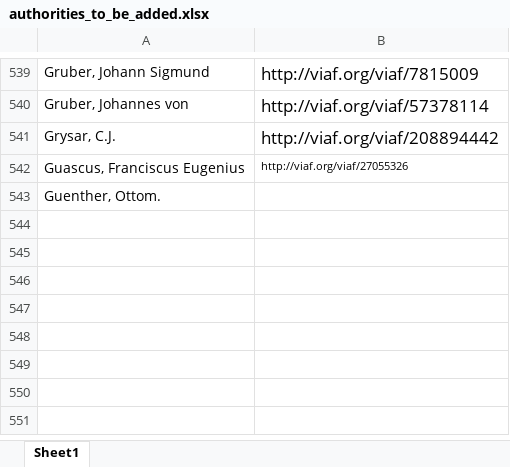
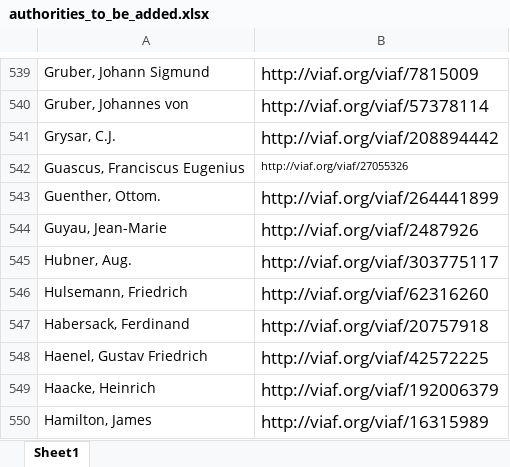
Before and after one commit to DigitalLatin/engelmann, an Excel workbook: authorities_to_be_added.xlsx, sheet Sheet1, drawn as a sheet; only a part is shown, gaps mark what is left out; values as stored, in another font and other column widths than the file's, no borders; the diff names each change by its address in the sheet, - before the commit and + after, or states it on an @@ line.

```diff
--- a/authorities_to_be_added.xlsx (sheet Sheet1)
+++ b/authorities_to_be_added.xlsx (sheet Sheet1)
-B543: (empty)
+B543: http://viaf.org/viaf/264441899
+row 544: Guyau, Jean-Marie | http://viaf.org/viaf/2487926
+row 545: Hubner, Aug. | http://viaf.org/viaf/303775117
+row 546: Hulsemann, Friedrich | http://viaf.org/viaf/62316260
+row 547: Habersack, Ferdinand | http://viaf.org/viaf/20757918
+row 548: Haenel, Gustav Friedrich | http://viaf.org/viaf/42572225
+row 549: Haacke, Heinrich | http://viaf.org/viaf/192006379
+row 550: Hamilton, James | http://viaf.org/viaf/16315989
```
Also changed, not shown: 1 other file.
